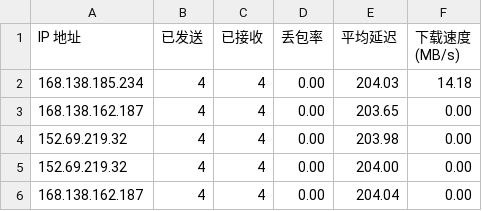
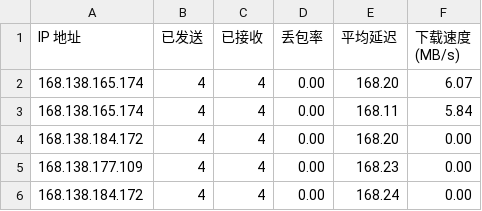
Before and after one commit to wzwmao/CFCDN-Auto, a CSV file: CloudflareST/sg.csv, drawn as a sheet.

```diff
--- a/CloudflareST/sg.csv
+++ b/CloudflareST/sg.csv
@@ -1,6 +1,6 @@
 IP 地址,已发送,已接收,丢包率,平均延迟,下载速度 (MB/s)
-168.138.185.234,4,4,0.00,204.03,14.18
-168.138.162.187,4,4,0.00,203.65,0.00
-152.69.219.32,4,4,0.00,203.98,0.00
-152.69.219.32,4,4,0.00,204.00,0.00
-168.138.162.187,4,4,0.00,204.04,0.00
+168.138.165.174,4,4,0.00,168.20,6.07
+168.138.165.174,4,4,0.00,168.11,5.84
+168.138.184.172,4,4,0.00,168.20,0.00
+168.138.177.109,4,4,0.00,168.23,0.00
+168.138.184.172,4,4,0.00,168.24,0.00
```
Also changed, not shown: 2 other files.
